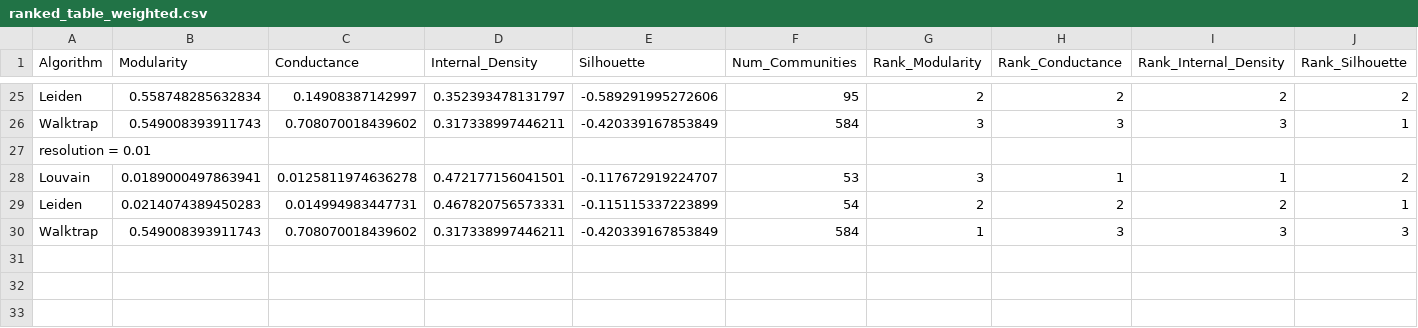
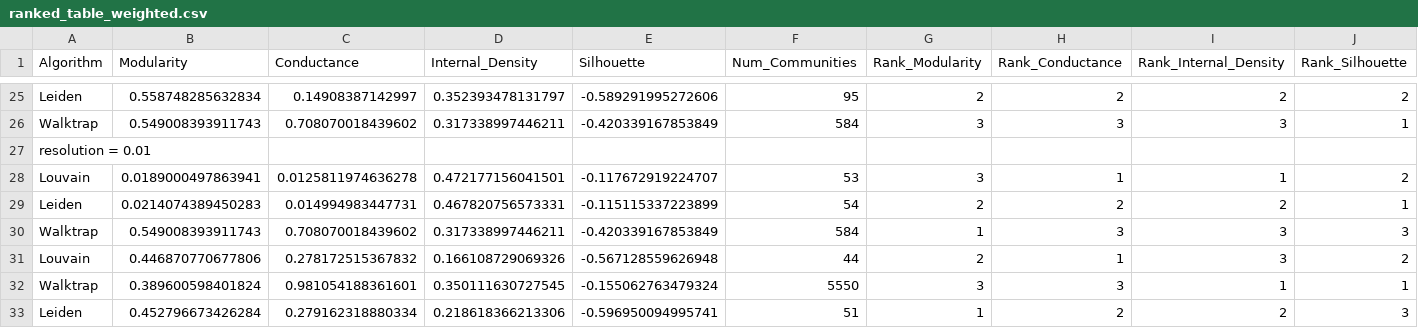
Before and after one commit to sba22230/BlueSkyNetWorks, a CSV file: misc/ranked_table_weighted.csv, drawn as a sheet; only a part is shown, gaps mark what is left out; rows hold the shown columns only; the diff names each change by its address in the sheet, - before the commit and + after, or states it on an @@ line.

```diff
--- a/misc/ranked_table_weighted.csv
+++ b/misc/ranked_table_weighted.csv
+row 31: Louvain | 0.446870770677806 | 0.278172515367832 | 0.166108729069326 | -0.567128559626948 | 44 | 2 | 1 | 3 | 2
+row 32: Walktrap | 0.389600598401824 | 0.981054188361601 | 0.350111630727545 | -0.155062763479324 | 5550 | 3 | 3 | 1 | 1
+row 33: Leiden | 0.452796673426284 | 0.279162318880334 | 0.218618366213306 | -0.596950094995741 | 51 | 1 | 2 | 2 | 3
```
Also changed, not shown: 29 other files.
